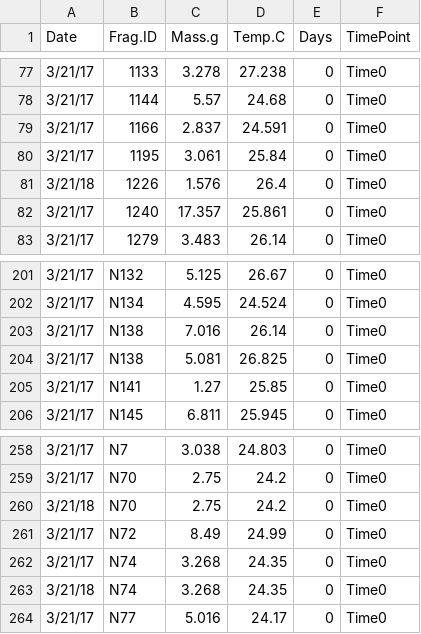
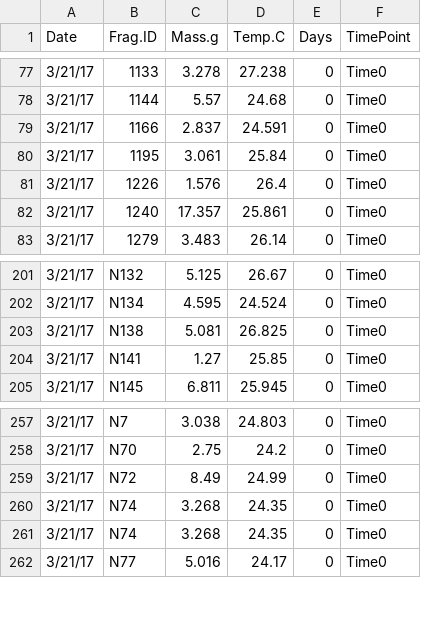
Before and after one commit to shaylematsuda/Hawaiian-coral-thermal-tolerance, a CSV file: Data/BW_TT17.csv, drawn as a sheet; only a part is shown, gaps mark what is left out.

```diff
--- a/Data/BW_TT17.csv
+++ b/Data/BW_TT17.csv
@@ -80,3 +80,3 @@ Date,Frag.ID,Mass.g,Temp.C,Days,TimePoint
 3/21/17,1195,3.061,25.84,0,Time0
-3/21/18,1226,1.576,26.4,0,Time0
+3/21/17,1226,1.576,26.4,0,Time0
 3/21/17,1240,17.357,25.861,0,Time0
@@ -202,3 +202,2 @@ Date,Frag.ID,Mass.g,Temp.C,Days,TimePoint
 3/21/17,N134,4.595,24.524,0,Time0
-3/21/17,N138,7.016,26.14,0,Time0
 3/21/17,N138,5.081,26.825,0,Time0
@@ -259,6 +258,5 @@ Date,Frag.ID,Mass.g,Temp.C,Days,TimePoint
 3/21/17,N70,2.75,24.2,0,Time0
-3/21/18,N70,2.75,24.2,0,Time0
 3/21/17,N72,8.49,24.99,0,Time0
 3/21/17,N74,3.268,24.35,0,Time0
-3/21/18,N74,3.268,24.35,0,Time0
+3/21/17,N74,3.268,24.35,0,Time0
 3/21/17,N77,5.016,24.17,0,Time0
```
Also changed, not shown: Data/Master_Metadata_20190402.csv, 1 other file.
